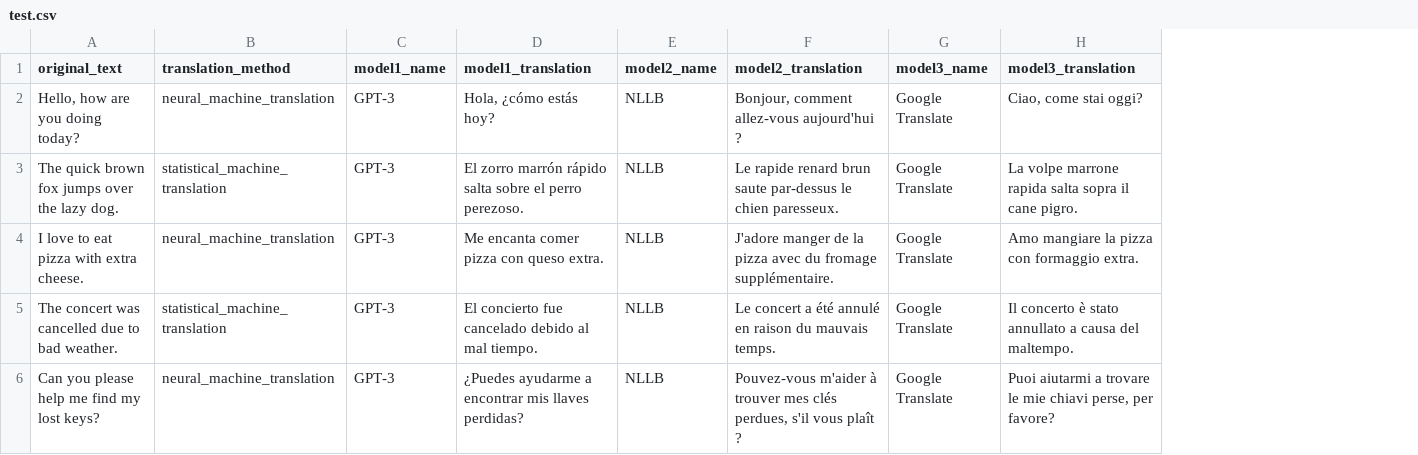
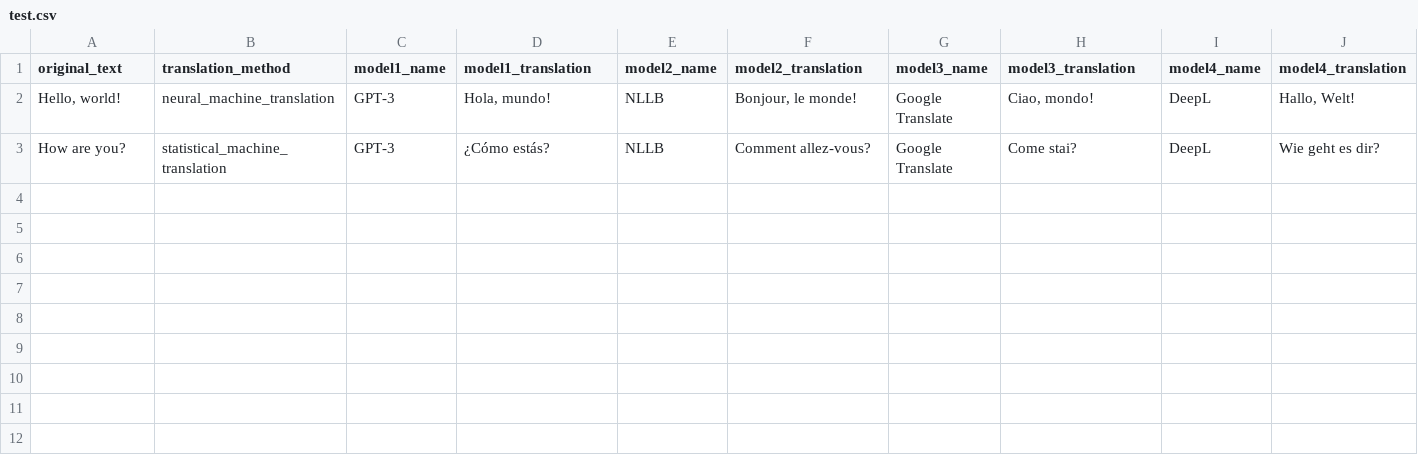
Before and after one commit to Haffi112/error-span-labelling, a CSV file: test.csv, drawn as a sheet; removed rows and columns are numbered as before the commit, all else as after; the diff names each change by its address in the sheet, - before the commit and + after, or states it on an @@ line.

```diff
--- a/test.csv
+++ b/test.csv
+column I (model4_name), rows 2-3: DeepL | DeepL
+column J (model4_translation), rows 2-3: Hallo, Welt! | Wie geht es dir?
-A2 (original_text): Hello, how are you doing today?
+A2 (original_text): Hello, world!
-D2 (model1_translation): Hola, ¿cómo estás hoy?
+D2 (model1_translation): Hola, mundo!
-F2 (model2_translation): Bonjour, comment allez-vous aujourd'hui ?
+F2 (model2_translation): Bonjour, le monde!
-H2 (model3_translation): Ciao, come stai oggi?
+H2 (model3_translation): Ciao, mondo!
-A3 (original_text): The quick brown fox jumps over the lazy dog.
+A3 (original_text): How are you?
-D3 (model1_translation): El zorro marrón rápido salta sobre el perro perezoso.
+D3 (model1_translation): ¿Cómo estás?
-F3 (model2_translation): Le rapide renard brun saute par-dessus le chien paresseux.
+F3 (model2_translation): Comment allez-vous?
-H3 (model3_translation): La volpe marrone rapida salta sopra il cane pigro.
+H3 (model3_translation): Come stai?
-row 4: I love to eat pizza with extra cheese. | neural_machine_translation | GPT-3 | Me encanta comer pizza con queso extra. | NLLB | J'adore manger de la pizza avec du fromage supplémentaire. | Google Translate | Amo mangiare la pizza con formaggio extra.
-row 5: The concert was cancelled due to bad weather. | statistical_machine_translation | GPT-3 | El concierto fue cancelado debido al mal tiempo. | NLLB | Le concert a été annulé en raison du mauvais temps. | Google Translate | Il concerto è stato annullato a causa del maltempo.
-row 6: Can you please help me find my lost keys? | neural_machine_translation | GPT-3 | ¿Puedes ayudarme a encontrar mis llaves perdidas? | NLLB | Pouvez-vous m'aider à trouver mes clés perdues, s'il vous plaît ? | Google Translate | Puoi aiutarmi a trovare le mie chiavi perse, per favore?
```
Also changed, not shown: 7 other files.
